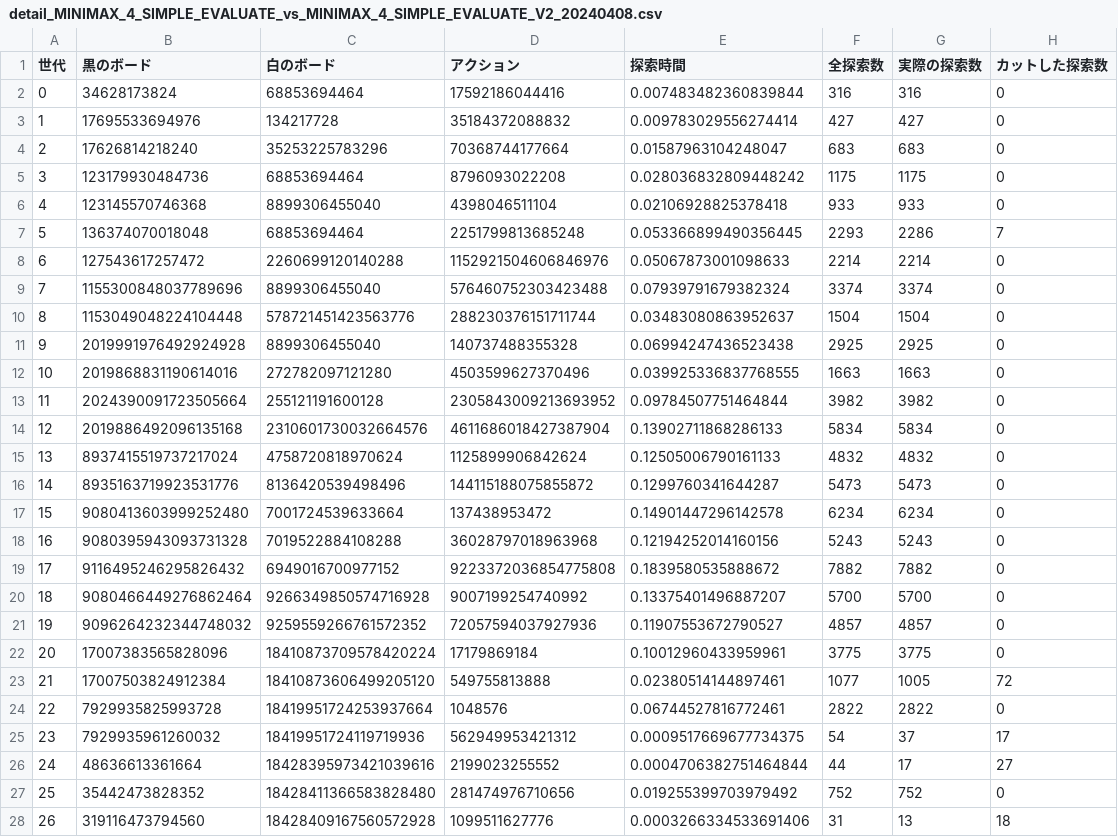
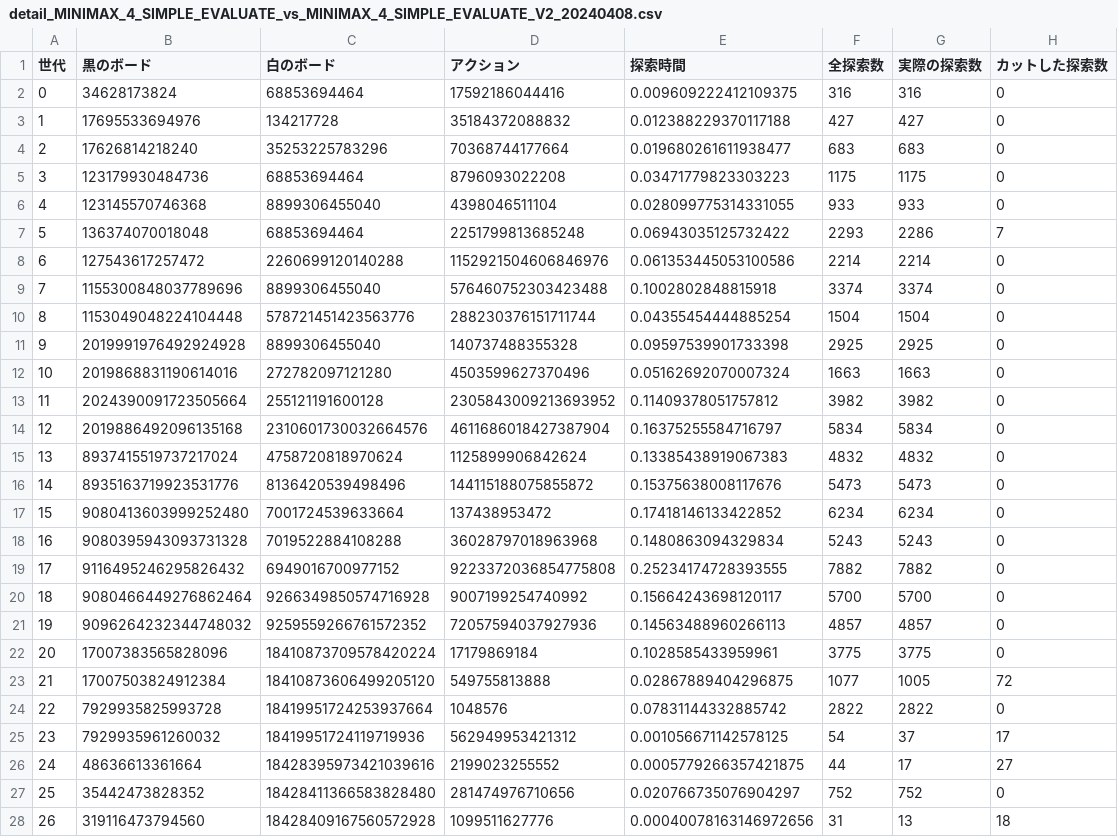
Before and after one commit to etomaro/othello2, a CSV file: env_v2/report/detail/MINIMAX_4_MINIMAX_4/detail_MINIMAX_4_SIMPLE_EVALUATE_vs_MINIMAX_4_SIMPLE_EVALUATE_V2_20240408.csv, drawn as a sheet; only a part is shown; the diff covers the shown part only.

```diff
--- a/env_v2/report/detail/MINIMAX_4_MINIMAX_4/detail_MINIMAX_4_SIMPLE_EVALUATE_vs_MINIMAX_4_SIMPLE_EVALUATE_V2_20240408.csv
+++ b/env_v2/report/detail/MINIMAX_4_MINIMAX_4/detail_MINIMAX_4_SIMPLE_EVALUATE_vs_MINIMAX_4_SIMPLE_EVALUATE_V2_20240408.csv
@@ -1,28 +1,28 @@
 世代,黒のボード,白のボード,アクション,探索時間,全探索数,実際の探索数,カットした探索数
-0,34628173824,68853694464,17592186044416,0.007483482360839844,316,316,0
-1,17695533694976,134217728,35184372088832,0.009783029556274414,427,427,0
-2,17626814218240,35253225783296,70368744177664,0.01587963104248047,683,683,0
-3,123179930484736,68853694464,8796093022208,0.028036832809448242,1175,1175,0
-4,123145570746368,8899306455040,4398046511104,0.02106928825378418,933,933,0
-5,136374070018048,68853694464,2251799813685248,0.053366899490356445,2293,2286,7
-6,127543617257472,2260699120140288,1152921504606846976,0.05067873001098633,2214,2214,0
-7,1155300848037789696,8899306455040,576460752303423488,0.07939791679382324,3374,3374,0
-8,1153049048224104448,578721451423563776,288230376151711744,0.03483080863952637,1504,1504,0
-9,2019991976492924928,8899306455040,140737488355328,0.06994247436523438,2925,2925,0
-10,2019868831190614016,272782097121280,4503599627370496,0.039925336837768555,1663,1663,0
-11,2024390091723505664,255121191600128,2305843009213693952,0.09784507751464844,3982,3982,0
-12,2019886492096135168,2310601730032664576,4611686018427387904,0.13902711868286133,5834,5834,0
-13,8937415519737217024,4758720818970624,1125899906842624,0.12505006790161133,4832,4832,0
-14,8935163719923531776,8136420539498496,144115188075855872,0.1299760341644287,5473,5473,0
-15,9080413603999252480,7001724539633664,137438953472,0.14901447296142578,6234,6234,0
-16,9080395943093731328,7019522884108288,36028797018963968,0.12194252014160156,5243,5243,0
-17,9116495246295826432,6949016700977152,9223372036854775808,0.1839580535888672,7882,7882,0
-18,9080466449276862464,9266349850574716928,9007199254740992,0.13375401496887207,5700,5700,0
-19,9096264232344748032,9259559266761572352,72057594037927936,0.11907553672790527,4857,4857,0
-20,17007383565828096,18410873709578420224,17179869184,0.10012960433959961,3775,3775,0
-21,17007503824912384,18410873606499205120,549755813888,0.02380514144897461,1077,1005,72
-22,7929935825993728,18419951724253937664,1048576,0.06744527816772461,2822,2822,0
-23,7929935961260032,18419951724119719936,562949953421312,0.0009517669677734375,54,37,17
-24,48636613361664,18428395973421039616,2199023255552,0.0004706382751464844,44,17,27
-25,35442473828352,18428411366583828480,281474976710656,0.019255399703979492,752,752,0
-26,319116473794560,18428409167560572928,1099511627776,0.0003266334533691406,31,13,18
+0,34628173824,68853694464,17592186044416,0.009609222412109375,316,316,0
+1,17695533694976,134217728,35184372088832,0.012388229370117188,427,427,0
+2,17626814218240,35253225783296,70368744177664,0.019680261611938477,683,683,0
+3,123179930484736,68853694464,8796093022208,0.03471779823303223,1175,1175,0
+4,123145570746368,8899306455040,4398046511104,0.028099775314331055,933,933,0
+5,136374070018048,68853694464,2251799813685248,0.06943035125732422,2293,2286,7
+6,127543617257472,2260699120140288,1152921504606846976,0.061353445053100586,2214,2214,0
+7,1155300848037789696,8899306455040,576460752303423488,0.1002802848815918,3374,3374,0
+8,1153049048224104448,578721451423563776,288230376151711744,0.04355454444885254,1504,1504,0
+9,2019991976492924928,8899306455040,140737488355328,0.09597539901733398,2925,2925,0
+10,2019868831190614016,272782097121280,4503599627370496,0.05162692070007324,1663,1663,0
+11,2024390091723505664,255121191600128,2305843009213693952,0.11409378051757812,3982,3982,0
+12,2019886492096135168,2310601730032664576,4611686018427387904,0.16375255584716797,5834,5834,0
+13,8937415519737217024,4758720818970624,1125899906842624,0.13385438919067383,4832,4832,0
+14,8935163719923531776,8136420539498496,144115188075855872,0.15375638008117676,5473,5473,0
+15,9080413603999252480,7001724539633664,137438953472,0.17418146133422852,6234,6234,0
+16,9080395943093731328,7019522884108288,36028797018963968,0.1480863094329834,5243,5243,0
+17,9116495246295826432,6949016700977152,9223372036854775808,0.25234174728393555,7882,7882,0
+18,9080466449276862464,9266349850574716928,9007199254740992,0.15664243698120117,5700,5700,0
+19,9096264232344748032,9259559266761572352,72057594037927936,0.14563488960266113,4857,4857,0
+20,17007383565828096,18410873709578420224,17179869184,0.1028585433959961,3775,3775,0
+21,17007503824912384,18410873606499205120,549755813888,0.02867889404296875,1077,1005,72
+22,7929935825993728,18419951724253937664,1048576,0.07831144332885742,2822,2822,0
+23,7929935961260032,18419951724119719936,562949953421312,0.001056671142578125,54,37,17
+24,48636613361664,18428395973421039616,2199023255552,0.0005779266357421875,44,17,27
+25,35442473828352,18428411366583828480,281474976710656,0.020766735076904297,752,752,0
+26,319116473794560,18428409167560572928,1099511627776,0.00040078163146972656,31,13,18
```
Also changed, not shown: 33 edited cells elsewhere in this file, env_v2/report/summary/MINIMAX_4_MINIMAX_4/summary_MINIMAX_4_SIMPLE_EVALUATE_vs_MINIMAX_4_SIMPLE_EVALUATE_V2_20240408.csv, 2 other files.
